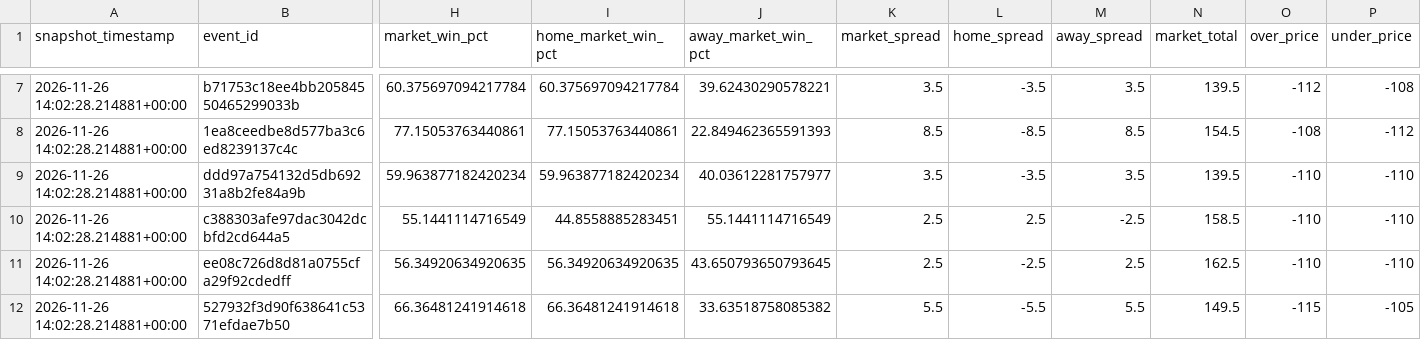
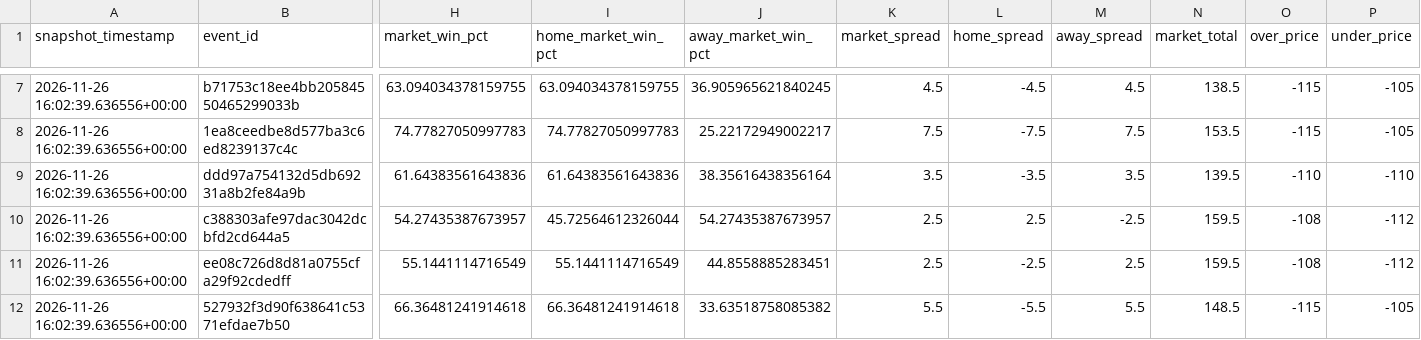
Before and after one commit to tmgrady93-bit/ncaa-basketball-model, a CSV file: data/draftkings_ncaab_odds.csv, drawn as a sheet; only a part is shown, gaps mark what is left out; the diff covers the shown part only; the diff names each change by its address in the sheet, - before the commit and + after, or states it on an @@ line.

```diff
--- a/data/draftkings_ncaab_odds.csv
+++ b/data/draftkings_ncaab_odds.csv
-A7:A12 (snapshot_timestamp): 2026-11-26 14:02:28.214881+00:00
+A7:A12 (snapshot_timestamp): 2026-11-26 16:02:39.636556+00:00
-H7 (market_win_pct): 60.375697094217784
+H7 (market_win_pct): 63.094034378159755
-I7 (home_market_win_pct): 60.375697094217784
+I7 (home_market_win_pct): 63.094034378159755
-J7 (away_market_win_pct): 39.62430290578221
+J7 (away_market_win_pct): 36.905965621840245
-K7 (market_spread): 3.5
+K7 (market_spread): 4.5
-L7 (home_spread): -3.5
+L7 (home_spread): -4.5
-M7 (away_spread): 3.5
+M7 (away_spread): 4.5
-N7 (market_total): 139.5
+N7 (market_total): 138.5
-O7 (over_price): -112
+O7 (over_price): -115
-P7 (under_price): -108
+P7 (under_price): -105
-H8 (market_win_pct): 77.15053763440861
+H8 (market_win_pct): 74.77827050997783
-I8 (home_market_win_pct): 77.15053763440861
+I8 (home_market_win_pct): 74.77827050997783
-J8 (away_market_win_pct): 22.849462365591393
+J8 (away_market_win_pct): 25.22172949002217
-K8 (market_spread): 8.5
+K8 (market_spread): 7.5
-L8 (home_spread): -8.5
+L8 (home_spread): -7.5
-M8 (away_spread): 8.5
+M8 (away_spread): 7.5
-N8 (market_total): 154.5
+N8 (market_total): 153.5
-O8 (over_price): -108
+O8 (over_price): -115
-P8 (under_price): -112
+P8 (under_price): -105
-H9 (market_win_pct): 59.963877182420234
+H9 (market_win_pct): 61.64383561643836
-I9 (home_market_win_pct): 59.963877182420234
+I9 (home_market_win_pct): 61.64383561643836
-J9 (away_market_win_pct): 40.03612281757977
+J9 (away_market_win_pct): 38.35616438356164
-H10 (market_win_pct): 55.1441114716549
+H10 (market_win_pct): 54.27435387673957
-I10 (home_market_win_pct): 44.8558885283451
+I10 (home_market_win_pct): 45.72564612326044
-J10 (away_market_win_pct): 55.1441114716549
+J10 (away_market_win_pct): 54.27435387673957
-N10 (market_total): 158.5
+N10 (market_total): 159.5
-O10:O11 (over_price): -110
+O10:O11 (over_price): -108
-P10:P11 (under_price): -110
+P10:P11 (under_price): -112
-H11 (market_win_pct): 56.34920634920635
+H11 (market_win_pct): 55.1441114716549
-I11 (home_market_win_pct): 56.34920634920635
+I11 (home_market_win_pct): 55.1441114716549
-J11 (away_market_win_pct): 43.650793650793645
+J11 (away_market_win_pct): 44.8558885283451
-N11 (market_total): 162.5
+N11 (market_total): 159.5
-N12 (market_total): 149.5
+N12 (market_total): 148.5
```
Also changed, not shown: 97 edited cells elsewhere in this file, data/2027_upcoming_with_benchmarks.csv.
